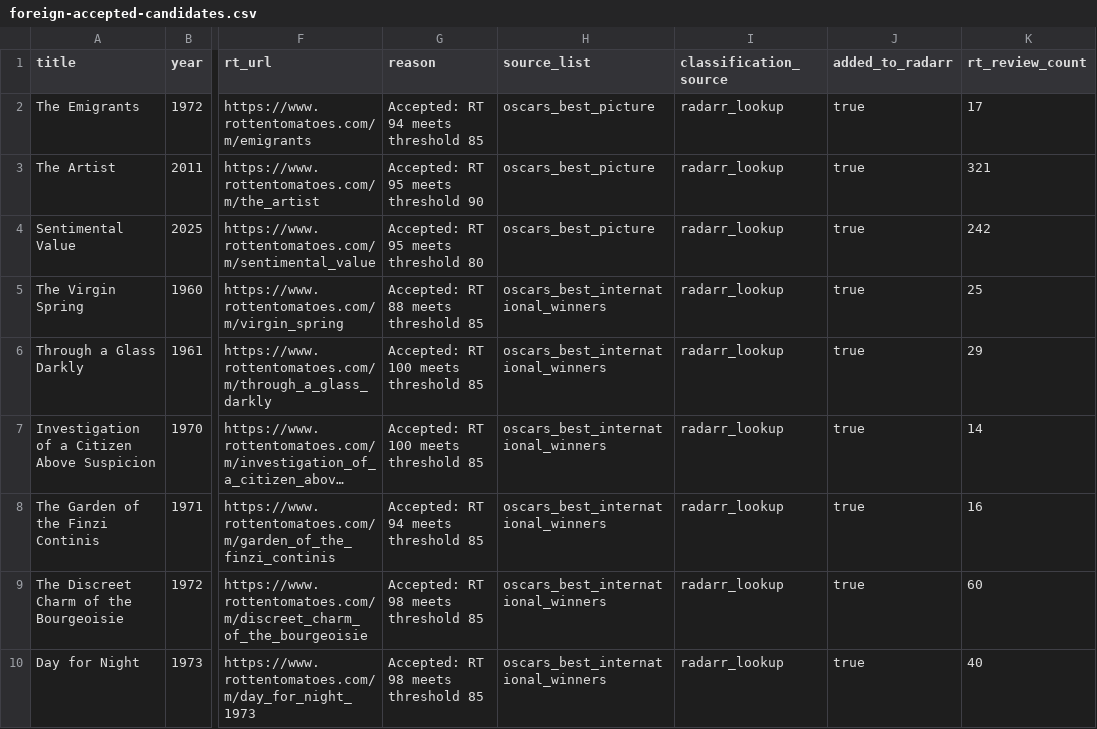
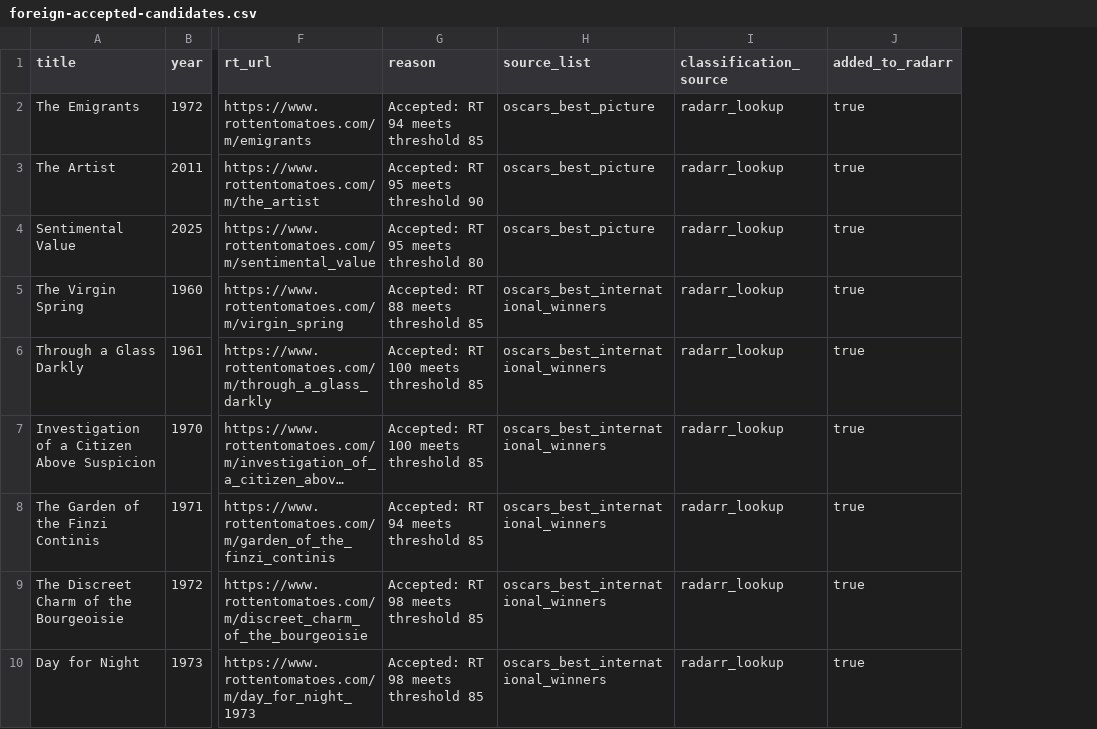
Before and after one commit to ischyron/dulce-jelly, a CSV file: packages/movies-wanted/data/foreign-accepted-candidates.csv, drawn as a sheet; only a part is shown, gaps mark what is left out; long unchanged cells end in …; the diff names each change by its address in the sheet, - before the commit and + after, or states it on an @@ line.

```diff
--- a/packages/movies-wanted/data/foreign-accepted-candidates.csv
+++ b/packages/movies-wanted/data/foreign-accepted-candidates.csv
-column K (rt_review_count), rows 2-10: 17 | 321 | 242 | 25 | 29 | 14 | 16 | 60 | 40
```
Also changed, not shown: packages/movies-wanted/data/english-accepted-candidates.csv, 1 other file.
